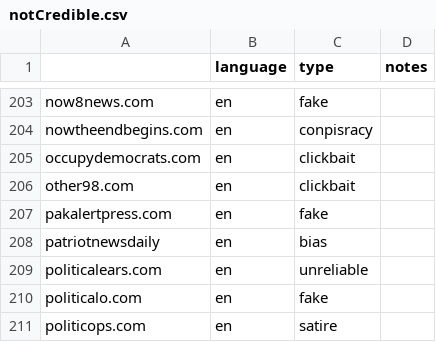
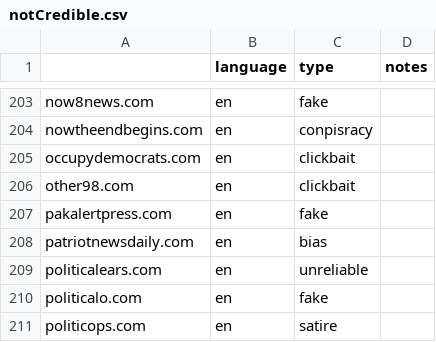
Before and after one commit to OpenSourcesGroup/opensources, a CSV file: notCredible/notCredible.csv, drawn as a sheet; only a part is shown, gaps mark what is left out; the diff names each change by its address in the sheet, - before the commit and + after, or states it on an @@ line.

```diff
--- a/notCredible/notCredible.csv
+++ b/notCredible/notCredible.csv
-A208: patriotnewsdaily
+A208: patriotnewsdaily.com
```
Also changed, not shown: 1 other file.
